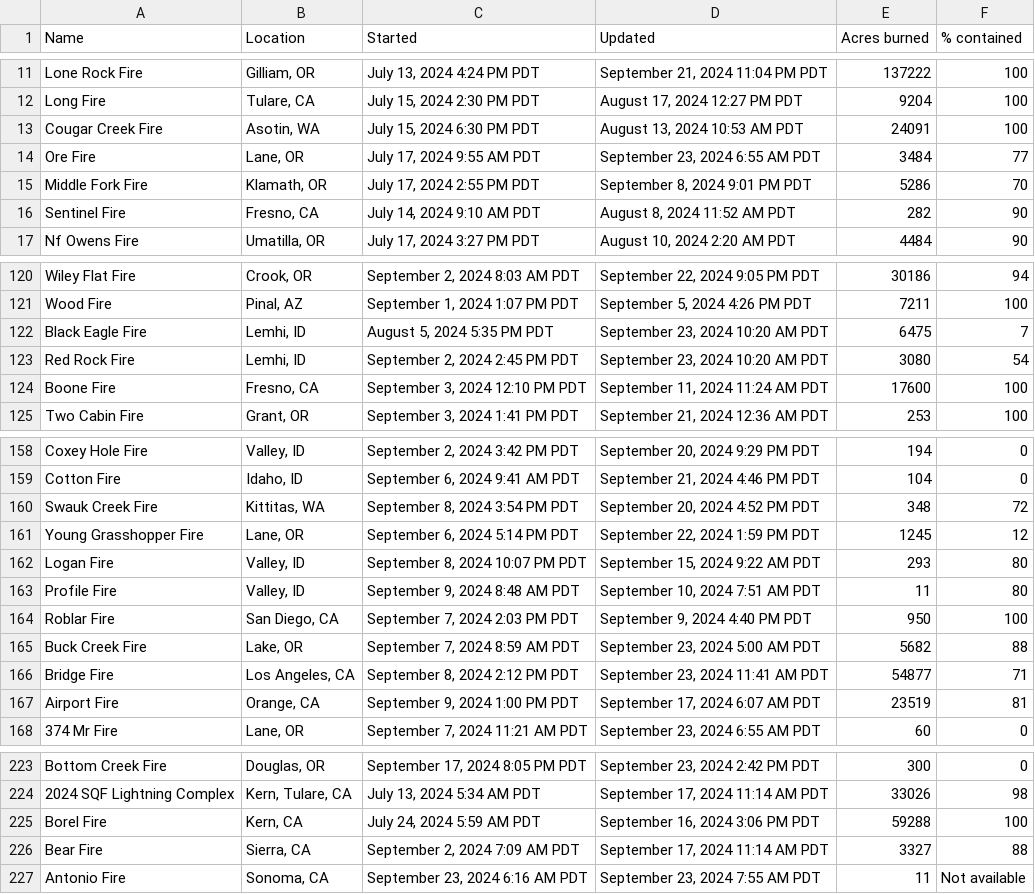
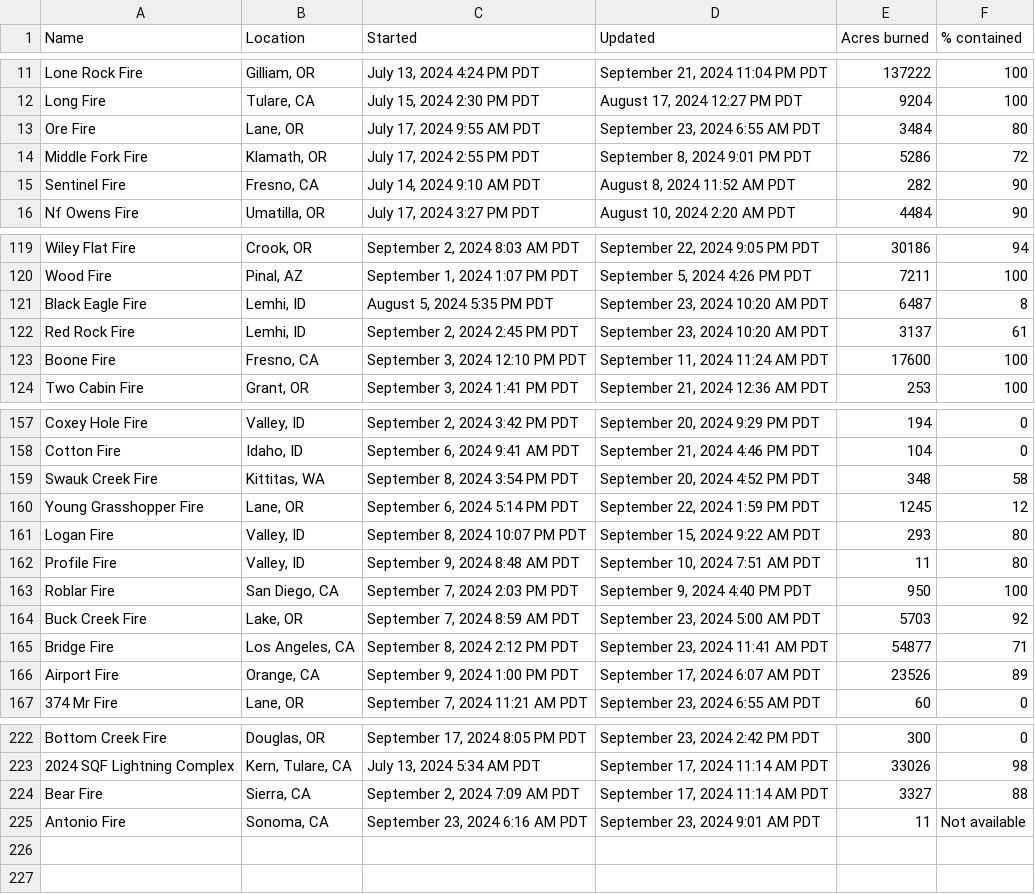
Before and after one commit to cbs-news-data/wildfire_watch, a CSV file: data/wildfires_datawrapper_save.csv, drawn as a sheet; only a part is shown, gaps mark what is left out; the diff covers the shown part only.

```diff
--- a/data/wildfires_datawrapper_save.csv
+++ b/data/wildfires_datawrapper_save.csv
@@ -12,5 +12,4 @@ Lone Rock Fire,"Gilliam, OR","July 13, 2024 4:24 PM PDT","September 21, 2024 11:
 Long Fire,"Tulare, CA","July 15, 2024 2:30 PM PDT","August 17, 2024 12:27 PM PDT",9204,100
-Cougar Creek Fire,"Asotin, WA","July 15, 2024 6:30 PM PDT","August 13, 2024 10:53 AM PDT",24091,100
-Ore Fire,"Lane, OR","July 17, 2024 9:55 AM PDT","September 23, 2024 6:55 AM PDT",3484,77
-Middle Fork Fire,"Klamath, OR","July 17, 2024 2:55 PM PDT","September 8, 2024 9:01 PM PDT",5286,70
+Ore Fire,"Lane, OR","July 17, 2024 9:55 AM PDT","September 23, 2024 6:55 AM PDT",3484,80
+Middle Fork Fire,"Klamath, OR","July 17, 2024 2:55 PM PDT","September 8, 2024 9:01 PM PDT",5286,72
 Sentinel Fire,"Fresno, CA","July 14, 2024 9:10 AM PDT","August 8, 2024 11:52 AM PDT",282,90
@@ -121,4 +120,4 @@ Wiley Flat Fire,"Crook, OR","September 2, 2024 8:03 AM PDT","September 22, 2024
 Wood Fire,"Pinal, AZ","September 1, 2024 1:07 PM PDT","September 5, 2024 4:26 PM PDT",7211,100
-Black Eagle Fire,"Lemhi, ID","August 5, 2024 5:35 PM PDT","September 23, 2024 10:20 AM PDT",6475,7
-Red Rock Fire,"Lemhi, ID","September 2, 2024 2:45 PM PDT","September 23, 2024 10:20 AM PDT",3080,54
+Black Eagle Fire,"Lemhi, ID","August 5, 2024 5:35 PM PDT","September 23, 2024 10:20 AM PDT",6487,8
+Red Rock Fire,"Lemhi, ID","September 2, 2024 2:45 PM PDT","September 23, 2024 10:20 AM PDT",3137,61
 Boone Fire,"Fresno, CA","September 3, 2024 12:10 PM PDT","September 11, 2024 11:24 AM PDT",17600,100
@@ -159,3 +158,3 @@ Coxey Hole Fire,"Valley, ID","September 2, 2024 3:42 PM PDT","September 20, 2024
 Cotton Fire,"Idaho, ID","September 6, 2024 9:41 AM PDT","September 21, 2024 4:46 PM PDT",104,0
-Swauk Creek Fire,"Kittitas, WA","September 8, 2024 3:54 PM PDT","September 20, 2024 4:52 PM PDT",348,72
+Swauk Creek Fire,"Kittitas, WA","September 8, 2024 3:54 PM PDT","September 20, 2024 4:52 PM PDT",348,58
 Young Grasshopper Fire,"Lane, OR","September 6, 2024 5:14 PM PDT","September 22, 2024 1:59 PM PDT",1245,12
@@ -164,5 +163,5 @@ Profile Fire,"Valley, ID","September 9, 2024 8:48 AM PDT","September 10, 2024 7:
 Roblar Fire,"San Diego, CA","September 7, 2024 2:03 PM PDT","September 9, 2024 4:40 PM PDT",950,100
-Buck Creek Fire,"Lake, OR","September 7, 2024 8:59 AM PDT","September 23, 2024 5:00 AM PDT",5682,88
+Buck Creek Fire,"Lake, OR","September 7, 2024 8:59 AM PDT","September 23, 2024 5:00 AM PDT",5703,92
 Bridge Fire,"Los Angeles, CA","September 8, 2024 2:12 PM PDT","September 23, 2024 11:41 AM PDT",54877,71
-Airport Fire,"Orange, CA","September 9, 2024 1:00 PM PDT","September 17, 2024 6:07 AM PDT",23519,81
+Airport Fire,"Orange, CA","September 9, 2024 1:00 PM PDT","September 17, 2024 6:07 AM PDT",23526,89
 374 Mr Fire,"Lane, OR","September 7, 2024 11:21 AM PDT","September 23, 2024 6:55 AM PDT",60,0
@@ -224,4 +223,3 @@ Bottom Creek Fire,"Douglas, OR","September 17, 2024 8:05 PM PDT","September 23,
 2024 SQF Lightning Complex,"Kern, Tulare, CA","July 13, 2024 5:34 AM PDT","September 17, 2024 11:14 AM PDT",33026,98
-Borel Fire,"Kern, CA","July 24, 2024 5:59 AM PDT","September 16, 2024 3:06 PM PDT",59288,100
 Bear Fire,"Sierra, CA","September 2, 2024 7:09 AM PDT","September 17, 2024 11:14 AM PDT",3327,88
-Antonio Fire,"Sonoma, CA","September 23, 2024 6:16 AM PDT","September 23, 2024 7:55 AM PDT",11,Not available
+Antonio Fire,"Sonoma, CA","September 23, 2024 6:16 AM PDT","September 23, 2024 9:01 AM PDT",11,Not available
```
Also changed, not shown: 11 edited cells elsewhere in this file, data/wildfires_save.csv, 4 other files.
